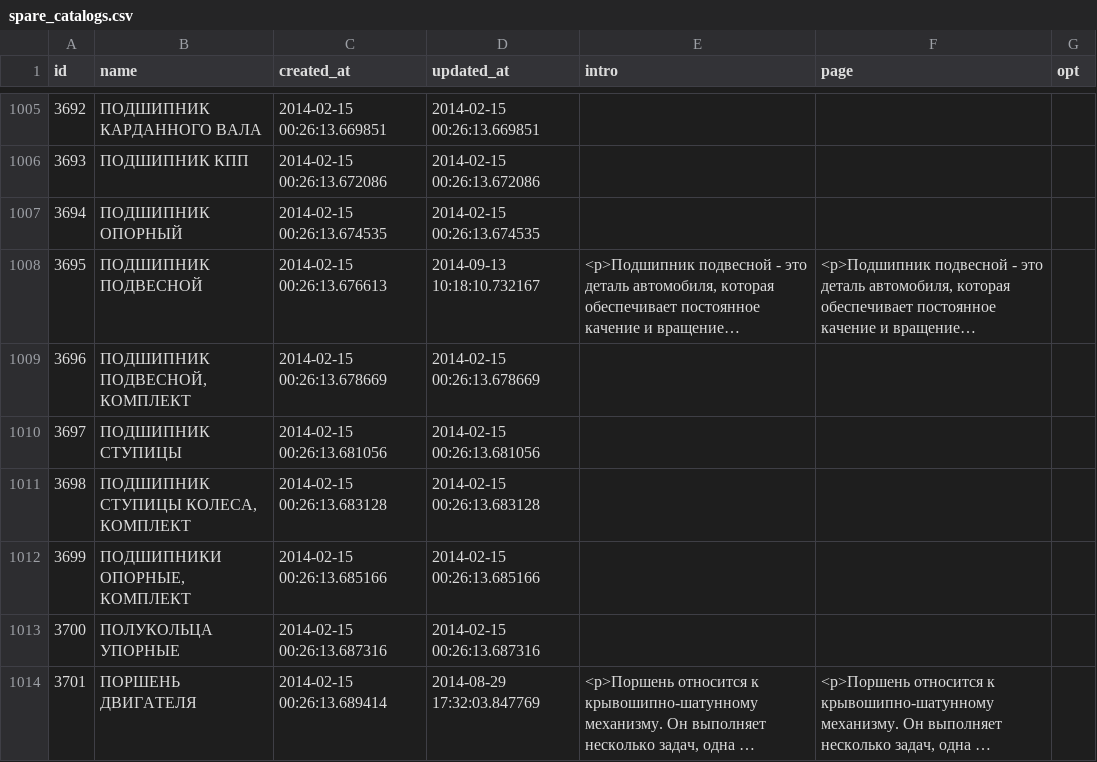
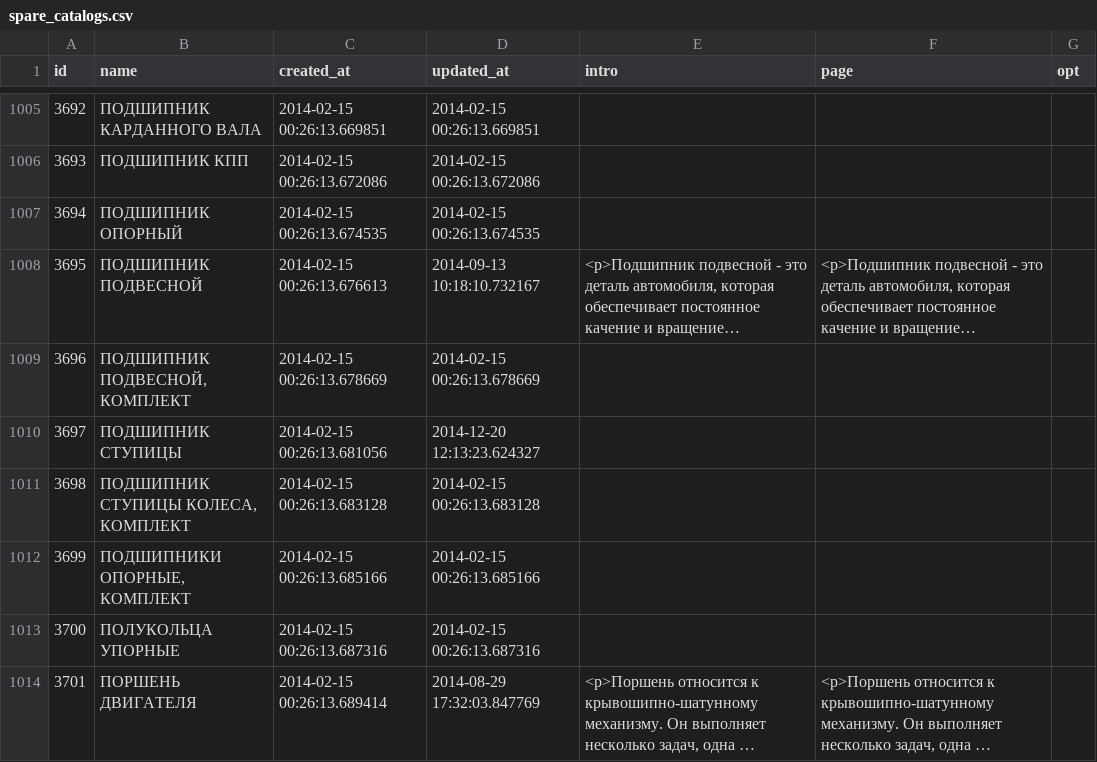
Before and after one commit to woto/yaponama_2012, a CSV file: data/spare_catalogs.csv, drawn as a sheet; only a part is shown, gaps mark what is left out; long unchanged cells end in …; the diff covers the shown part only.

```diff
--- a/data/spare_catalogs.csv
+++ b/data/spare_catalogs.csv
@@ -1540,3 +1540,3 @@ id,name,created_at,updated_at,intro,page,opt
 3696,"ПОДШИПНИК ПОДВЕСНОЙ, КОМПЛЕКТ",2014-02-15 00:26:13.678669,2014-02-15 00:26:13.678669,,,
-3697,ПОДШИПНИК СТУПИЦЫ ,2014-02-15 00:26:13.681056,2014-02-15 00:26:13.681056,,,
+3697,ПОДШИПНИК СТУПИЦЫ ,2014-02-15 00:26:13.681056,2014-12-20 12:13:23.624327,"","",
 3698,"ПОДШИПНИК СТУПИЦЫ КОЛЕСА, КОМПЛЕКТ",2014-02-15 00:26:13.683128,2014-02-15 00:26:13.683128,,,
```
Also changed, not shown: 8 added rows and 39 edited cells elsewhere in this file, data/spare_replacements.csv, 2 other files.
